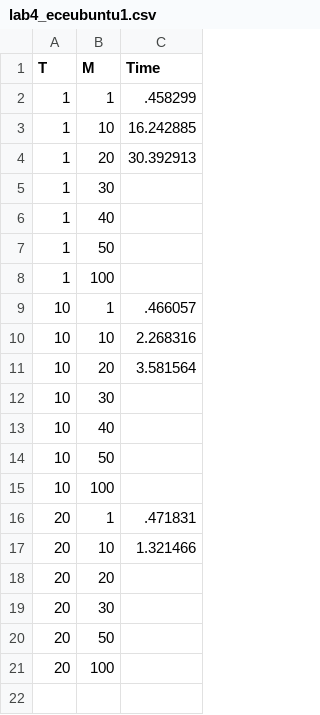
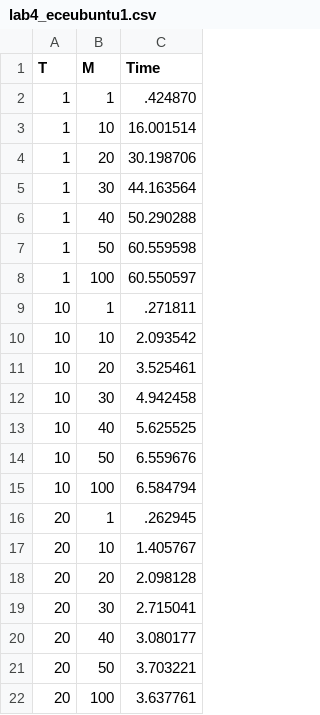
Before and after one commit to AngelQuach/Concurrent-Programming-Projects, a CSV file: lab4/lab4_eceubuntu1.csv, drawn as a sheet.

Commit message:
Lab 4 Remark

```diff
--- a/lab4/lab4_eceubuntu1.csv
+++ b/lab4/lab4_eceubuntu1.csv
@@ -1,21 +1,22 @@
 T,M,Time
-1,1,.458299
-1,10,16.242885
-1,20,30.392913
-1,30,
-1,40,
-1,50,
-1,100,
-10,1,.466057
-10,10,2.268316
-10,20,3.581564
-10,30,
-10,40,
-10,50,
-10,100
-20,1,.471831
-20,10,1.321466
-20,20,
-20,30,
-20,50,
-20,100,
+1,1,.424870
+1,10,16.001514
+1,20,30.198706
+1,30,44.163564
+1,40,50.290288
+1,50,60.559598
+1,100,60.550597
+10,1,.271811
+10,10,2.093542
+10,20,3.525461
+10,30,4.942458
+10,40,5.625525
+10,50,6.559676
+10,100,6.584794
+20,1,.262945
+20,10,1.405767
+20,20,2.098128
+20,30,2.715041
+20,40,3.080177
+20,50,3.703221
+20,100,3.637761
```
